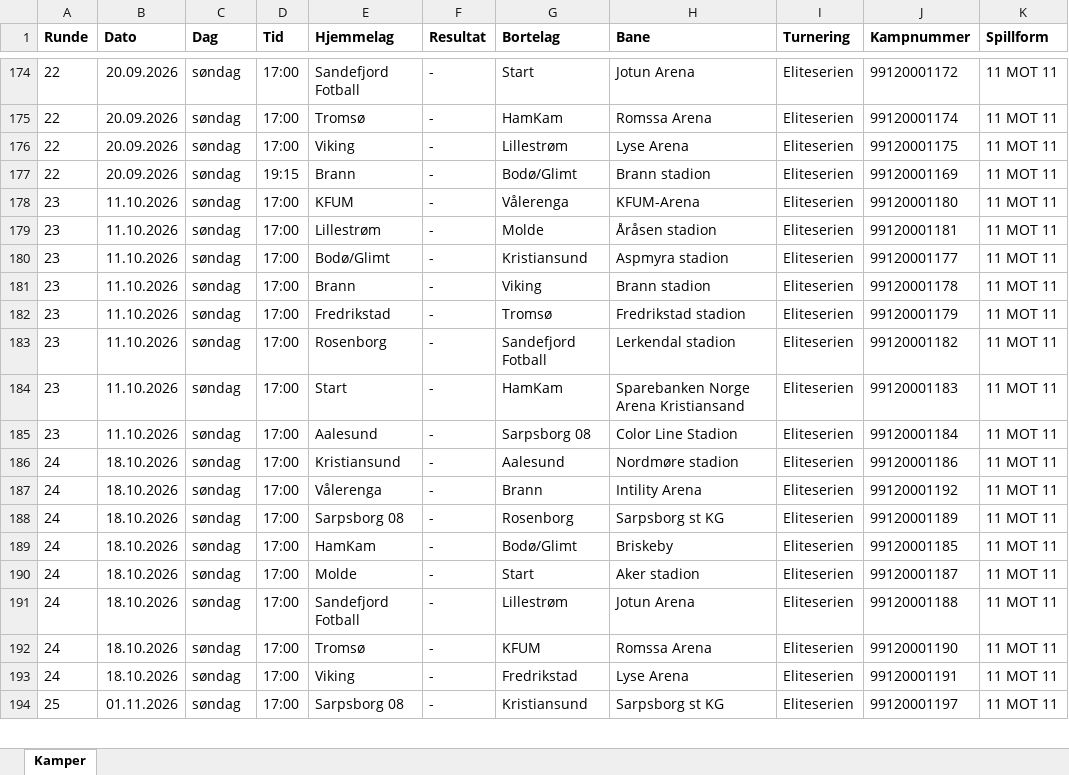
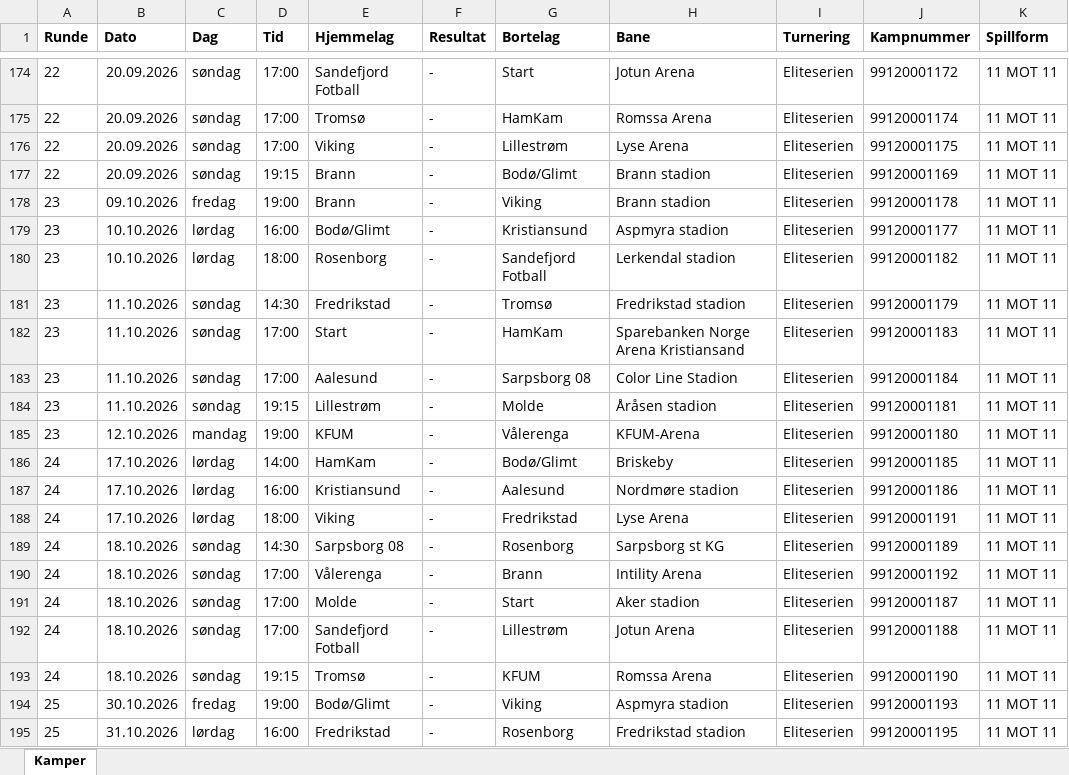
Before and after one commit to Ricosaur/Tippeliga-simulator, an Excel workbook: data/kamper_2026.xlsx, sheet Kamper, drawn as a sheet; only a part is shown, gaps mark what is left out; the shorter side is filled out with more unchanged rows; values as stored, in another font and other column widths than the file's, no borders; removed rows and columns are numbered as before the commit, all else as after; the diff covers the shown part only; the diff names each change by its address in the sheet, - before the commit and + after, or states it on an @@ line.

Commit message:
Add files via upload

```diff
--- a/data/kamper_2026.xlsx (sheet Kamper)
+++ b/data/kamper_2026.xlsx (sheet Kamper)
-row 178: 23 | 11.10.2026 | søndag | 17:00 | KFUM | - | Vålerenga | KFUM-Arena | Eliteserien | 99120001180 | 11 MOT 11
-B178 (Dato): 11.10.2026
+B178 (Dato): 09.10.2026
-C178 (Dag): søndag
+C178 (Dag): fredag
-D178 (Tid): 17:00
+D178 (Tid): 19:00
-E178 (Hjemmelag): Lillestrøm
+E178 (Hjemmelag): Brann
-G178 (Bortelag): Molde
+G178 (Bortelag): Viking
-H178 (Bane): Åråsen stadion
+H178 (Bane): Brann stadion
-J178 (Kampnummer): 99120001181
+J178 (Kampnummer): 99120001178
-B179:B180 (Dato): 11.10.2026
+B179:B180 (Dato): 10.10.2026
-C179:C180 (Dag): søndag
+C179:C180 (Dag): lørdag
-D179 (Tid): 17:00
+D179 (Tid): 16:00
-D180 (Tid): 17:00
+D180 (Tid): 18:00
-E180 (Hjemmelag): Brann
+E180 (Hjemmelag): Rosenborg
-G180 (Bortelag): Viking
+G180 (Bortelag): Sandefjord Fotball
-H180 (Bane): Brann stadion
+H180 (Bane): Lerkendal stadion
-J180 (Kampnummer): 99120001178
+J180 (Kampnummer): 99120001182
-D181 (Tid): 17:00
+D181 (Tid): 14:30
-row 183: 23 | 11.10.2026 | søndag | 17:00 | Rosenborg | - | Sandefjord Fotball | Lerkendal stadion | Eliteserien | 99120001182 | 11 MOT 11
+row 184: 23 | 11.10.2026 | søndag | 19:15 | Lillestrøm | - | Molde | Åråsen stadion | Eliteserien | 99120001181 | 11 MOT 11
+row 185: 23 | 12.10.2026 | mandag | 19:00 | KFUM | - | Vålerenga | KFUM-Arena | Eliteserien | 99120001180 | 11 MOT 11
+row 186: 24 | 17.10.2026 | lørdag | 14:00 | HamKam | - | Bodø/Glimt | Briskeby | Eliteserien | 99120001185 | 11 MOT 11
-B187 (Dato): 18.10.2026
+B187 (Dato): 17.10.2026
-C187 (Dag): søndag
+C187 (Dag): lørdag
-D187 (Tid): 17:00
+D187 (Tid): 16:00
+row 188: 24 | 17.10.2026 | lørdag | 18:00 | Viking | - | Fredrikstad | Lyse Arena | Eliteserien | 99120001191 | 11 MOT 11
+row 189: 24 | 18.10.2026 | søndag | 14:30 | Sarpsborg 08 | - | Rosenborg | Sarpsborg st KG | Eliteserien | 99120001189 | 11 MOT 11
-row 188: 24 | 18.10.2026 | søndag | 17:00 | Sarpsborg 08 | - | Rosenborg | Sarpsborg st KG | Eliteserien | 99120001189 | 11 MOT 11
-row 189: 24 | 18.10.2026 | søndag | 17:00 | HamKam | - | Bodø/Glimt | Briskeby | Eliteserien | 99120001185 | 11 MOT 11
-D193 (Tid): 17:00
+D193 (Tid): 19:15
-row 193: 24 | 18.10.2026 | søndag | 17:00 | Viking | - | Fredrikstad | Lyse Arena | Eliteserien | 99120001191 | 11 MOT 11
+row 194: 25 | 30.10.2026 | fredag | 19:00 | Bodø/Glimt | - | Viking | Aspmyra stadion | Eliteserien | 99120001193 | 11 MOT 11
+row 195: 25 | 31.10.2026 | lørdag | 16:00 | Fredrikstad | - | Rosenborg | Fredrikstad stadion | Eliteserien | 99120001195 | 11 MOT 11
```
Also changed, not shown: 15 added rows, 17 removed rows, 12 moved rows and 74 edited cells elsewhere in this sheet.
